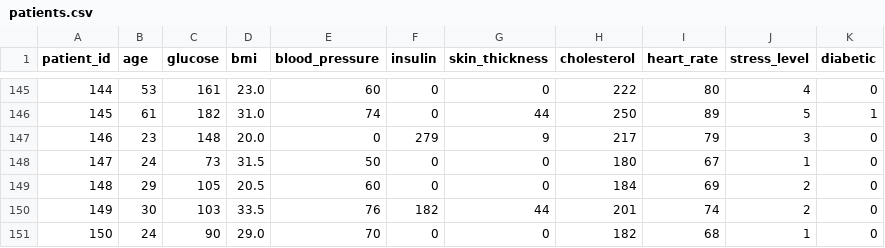
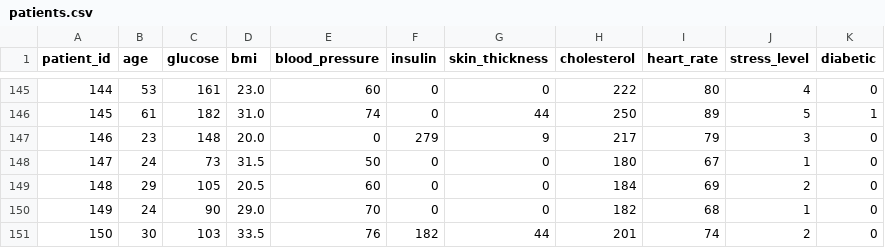
Before and after one commit to kiranmv002/ml-techniques-core, a CSV file: concepts/advanced_classification/01_knn/data/patients.csv, drawn as a sheet; only a part is shown, gaps mark what is left out.

Commit message:
Update patients.csv

```diff
--- a/concepts/advanced_classification/01_knn/data/patients.csv
+++ b/concepts/advanced_classification/01_knn/data/patients.csv
@@ -149,3 +149,3 @@ patient_id,age,glucose,bmi,blood_pressure,insulin,skin_thickness,cholesterol,hea
 148,29,105,20.5,60,0,0,184,69,2,0
-149,30,103,33.5,76,182,44,201,74,2,0
-150,24,90,29.0,70,0,0,182,68,1,0
+149,24,90,29.0,70,0,0,182,68,1,0
+150,30,103,33.5,76,182,44,201,74,2,0
```
